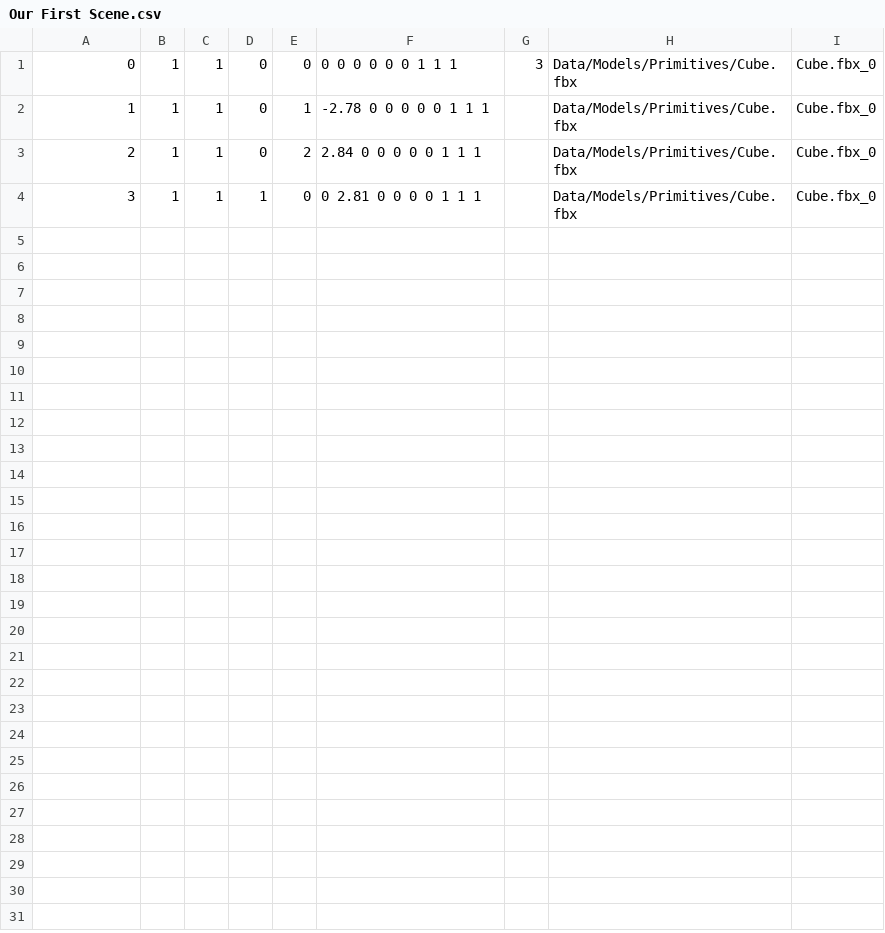
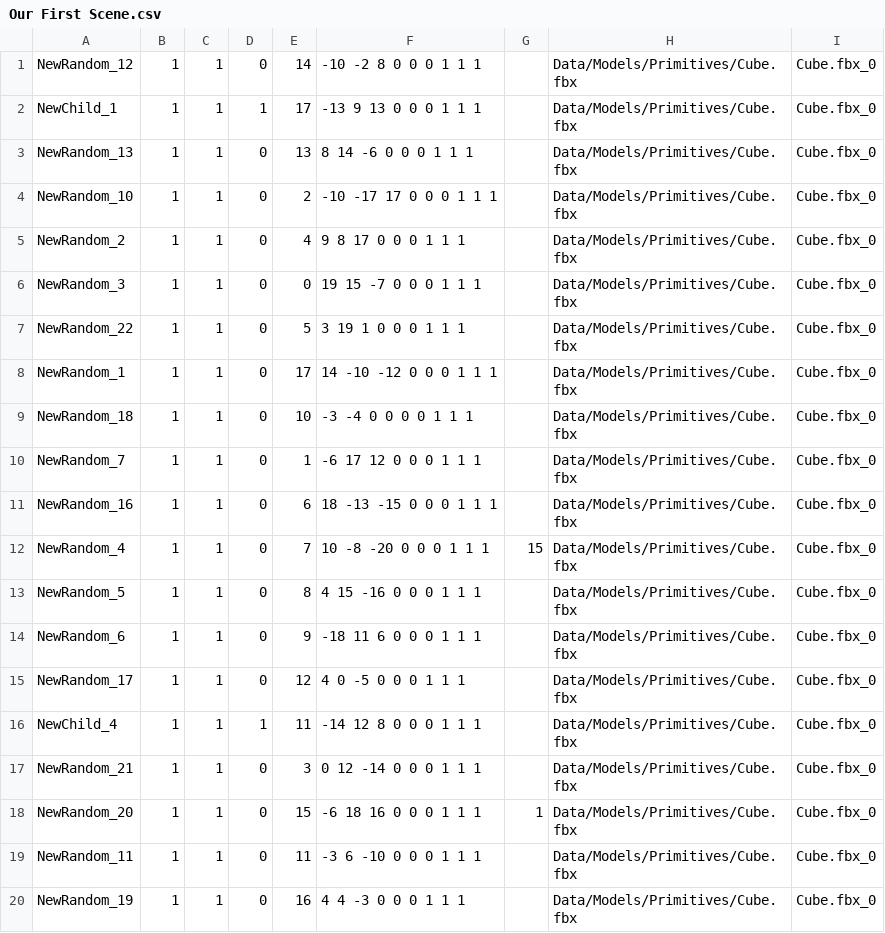
Before and after one commit to ryannowen/TNAP, a CSV file: Client/Data/SaveLoad/Our First Scene.csv, drawn as a sheet.

```diff
--- a/Client/Data/SaveLoad/Our First Scene.csv
+++ b/Client/Data/SaveLoad/Our First Scene.csv
@@ -1,4 +1,20 @@
-0,1,1,0,0,0 0 0 0 0 0 1 1 1,3 ,Data/Models/Primitives/Cube.fbx,Cube.fbx_0
-1,1,1,0,1,-2.78 0 0 0 0 0 1 1 1,,Data/Models/Primitives/Cube.fbx,Cube.fbx_0
-2,1,1,0,2,2.84 0 0 0 0 0 1 1 1,,Data/Models/Primitives/Cube.fbx,Cube.fbx_0
-3,1,1,1,0,0 2.81 0 0 0 0 1 1 1,,Data/Models/Primitives/Cube.fbx,Cube.fbx_0
+NewRandom_12,1,1,0,14,-10 -2 8 0 0 0 1 1 1,,Data/Models/Primitives/Cube.fbx,Cube.fbx_0
+NewChild_1,1,1,1,17,-13 9 13 0 0 0 1 1 1,,Data/Models/Primitives/Cube.fbx,Cube.fbx_0
+NewRandom_13,1,1,0,13,8 14 -6 0 0 0 1 1 1,,Data/Models/Primitives/Cube.fbx,Cube.fbx_0
+NewRandom_10,1,1,0,2,-10 -17 17 0 0 0 1 1 1,,Data/Models/Primitives/Cube.fbx,Cube.fbx_0
+NewRandom_2,1,1,0,4,9 8 17 0 0 0 1 1 1,,Data/Models/Primitives/Cube.fbx,Cube.fbx_0
+NewRandom_3,1,1,0,0,19 15 -7 0 0 0 1 1 1,,Data/Models/Primitives/Cube.fbx,Cube.fbx_0
+NewRandom_22,1,1,0,5,3 19 1 0 0 0 1 1 1,,Data/Models/Primitives/Cube.fbx,Cube.fbx_0
+NewRandom_1,1,1,0,17,14 -10 -12 0 0 0 1 1 1,,Data/Models/Primitives/Cube.fbx,Cube.fbx_0
+NewRandom_18,1,1,0,10,-3 -4 0 0 0 0 1 1 1,,Data/Models/Primitives/Cube.fbx,Cube.fbx_0
+NewRandom_7,1,1,0,1,-6 17 12 0 0 0 1 1 1,,Data/Models/Primitives/Cube.fbx,Cube.fbx_0
+NewRandom_16,1,1,0,6,18 -13 -15 0 0 0 1 1 1,,Data/Models/Primitives/Cube.fbx,Cube.fbx_0
+NewRandom_4,1,1,0,7,10 -8 -20 0 0 0 1 1 1,15 ,Data/Models/Primitives/Cube.fbx,Cube.fbx_0
+NewRandom_5,1,1,0,8,4 15 -16 0 0 0 1 1 1,,Data/Models/Primitives/Cube.fbx,Cube.fbx_0
+NewRandom_6,1,1,0,9,-18 11 6 0 0 0 1 1 1,,Data/Models/Primitives/Cube.fbx,Cube.fbx_0
+NewRandom_17,1,1,0,12,4 0 -5 0 0 0 1 1 1,,Data/Models/Primitives/Cube.fbx,Cube.fbx_0
+NewChild_4,1,1,1,11,-14 12 8 0 0 0 1 1 1,,Data/Models/Primitives/Cube.fbx,Cube.fbx_0
+NewRandom_21,1,1,0,3,0 12 -14 0 0 0 1 1 1,,Data/Models/Primitives/Cube.fbx,Cube.fbx_0
+NewRandom_20,1,1,0,15,-6 18 16 0 0 0 1 1 1,1 ,Data/Models/Primitives/Cube.fbx,Cube.fbx_0
+NewRandom_11,1,1,0,11,-3 6 -10 0 0 0 1 1 1,,Data/Models/Primitives/Cube.fbx,Cube.fbx_0
+NewRandom_19,1,1,0,16,4 4 -3 0 0 0 1 1 1,,Data/Models/Primitives/Cube.fbx,Cube.fbx_0
```
Also changed, not shown: 23 other files.
